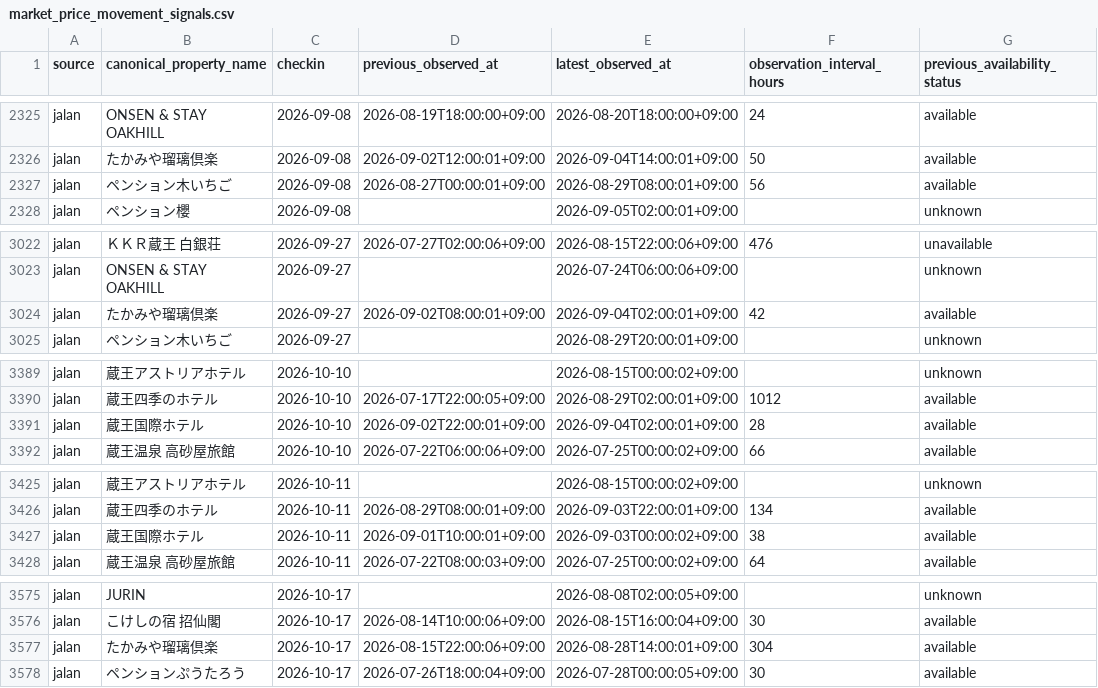
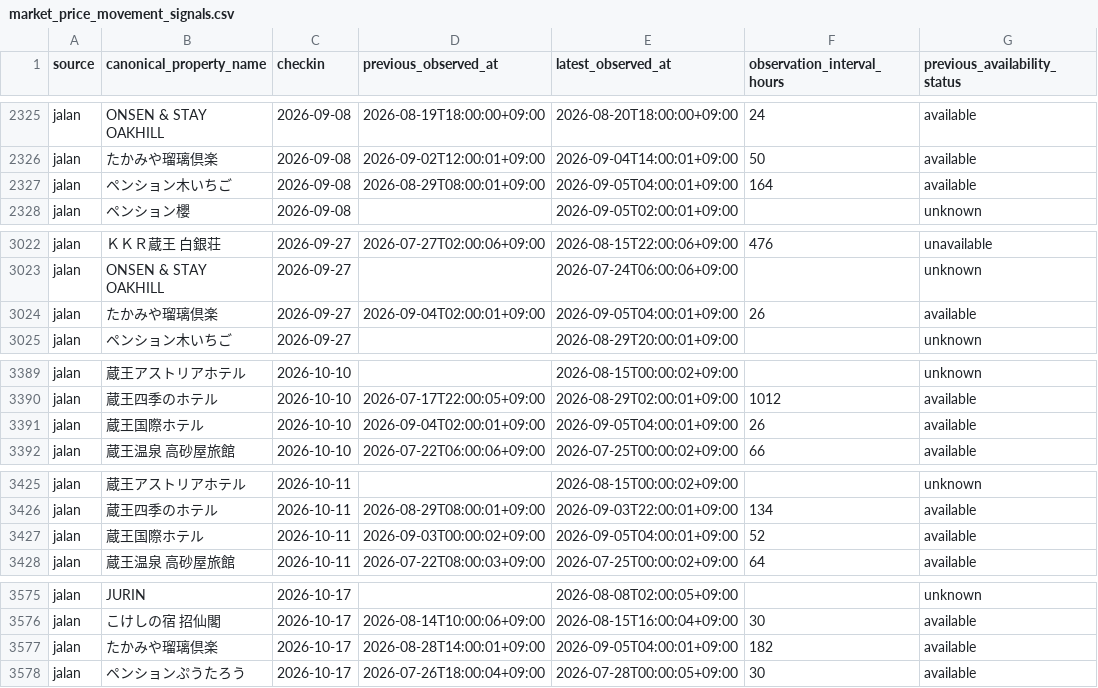
Before and after one commit to ginisato-hash/zao-market-intelligence, a CSV file: apps/zmi-bi-web/data/market_price_movement_signals.csv, drawn as a sheet; only a part is shown, gaps mark what is left out; the diff covers the shown part only; the diff names each change by its address in the sheet, - before the commit and + after, or states it on an @@ line.

```diff
--- a/apps/zmi-bi-web/data/market_price_movement_signals.csv
+++ b/apps/zmi-bi-web/data/market_price_movement_signals.csv
-D2327 (previous_observed_at): 2026-08-27T00:00:01+09:00
+D2327 (previous_observed_at): 2026-08-29T08:00:01+09:00
-E2327 (latest_observed_at): 2026-08-29T08:00:01+09:00
+E2327 (latest_observed_at): 2026-09-05T04:00:01+09:00
-F2327 (observation_interval_hours): 56
+F2327 (observation_interval_hours): 164
-D3024 (previous_observed_at): 2026-09-02T08:00:01+09:00
+D3024 (previous_observed_at): 2026-09-04T02:00:01+09:00
-E3024 (latest_observed_at): 2026-09-04T02:00:01+09:00
+E3024 (latest_observed_at): 2026-09-05T04:00:01+09:00
-F3024 (observation_interval_hours): 42
+F3024 (observation_interval_hours): 26
-D3391 (previous_observed_at): 2026-09-02T22:00:01+09:00
+D3391 (previous_observed_at): 2026-09-04T02:00:01+09:00
-E3391 (latest_observed_at): 2026-09-04T02:00:01+09:00
+E3391 (latest_observed_at): 2026-09-05T04:00:01+09:00
-F3391 (observation_interval_hours): 28
+F3391 (observation_interval_hours): 26
-D3427 (previous_observed_at): 2026-09-01T10:00:01+09:00
+D3427 (previous_observed_at): 2026-09-03T00:00:02+09:00
-E3427 (latest_observed_at): 2026-09-03T00:00:02+09:00
+E3427 (latest_observed_at): 2026-09-05T04:00:01+09:00
-F3427 (observation_interval_hours): 38
+F3427 (observation_interval_hours): 52
-D3577 (previous_observed_at): 2026-08-15T22:00:06+09:00
+D3577 (previous_observed_at): 2026-08-28T14:00:01+09:00
-E3577 (latest_observed_at): 2026-08-28T14:00:01+09:00
+E3577 (latest_observed_at): 2026-09-05T04:00:01+09:00
-F3577 (observation_interval_hours): 304
+F3577 (observation_interval_hours): 182
```
Also changed, not shown: 21 edited cells elsewhere in this file, .data/history/zao_signals_2027_02.csv, apps/zmi-bi-web/data/own_property_coverage.csv, 7 other files.
